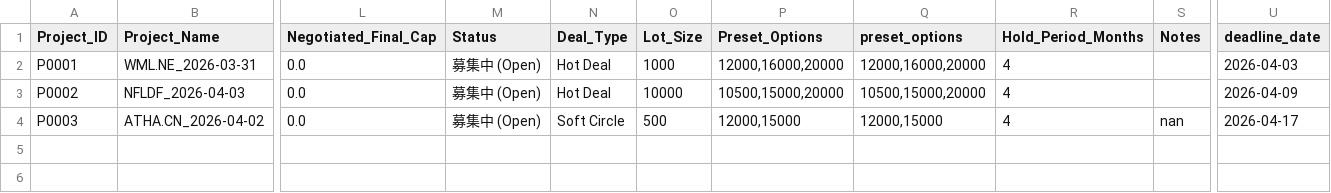
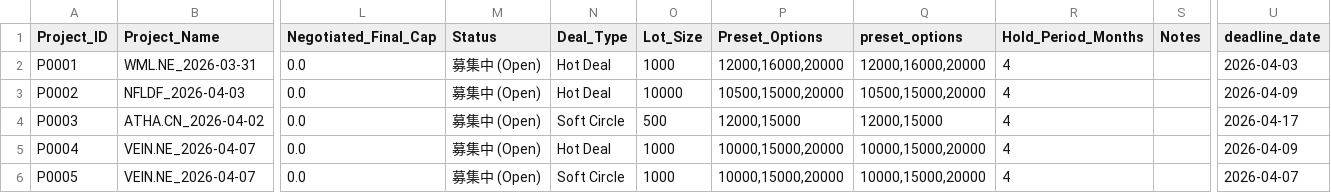
Before and after one commit to huadan2008-crypto/InvestFlow-Pro, a CSV file: projects.csv, drawn as a sheet; only a part is shown, gaps mark what is left out; rows hold the shown columns only; the diff names each change by its address in the sheet, - before the commit and + after, or states it on an @@ line.

```diff
--- a/projects.csv
+++ b/projects.csv
-S4 (Notes): nan
+S4 (Notes): (empty)
+row 5: P0004 | VEIN.NE_2026-04-07 | 0.0 | 募集中 (Open) | Hot Deal | 1000 | 10000,15000,20000 | 10000,15000,20000 | 4 |  | 2026-04-09
+row 6: P0005 | VEIN.NE_2026-04-07 | 0.0 | 募集中 (Open) | Soft Circle | 1000 | 10000,15000,20000 | 10000,15000,20000 | 4 |  | 2026-04-07
```
Also changed, not shown: 13 other files.
